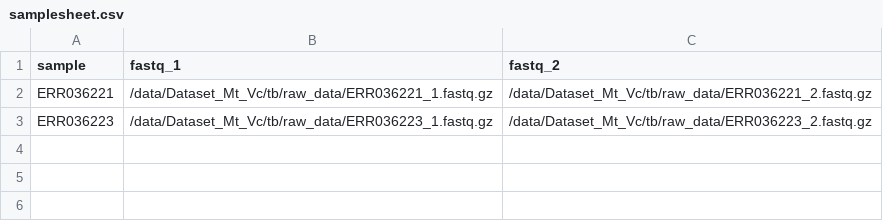
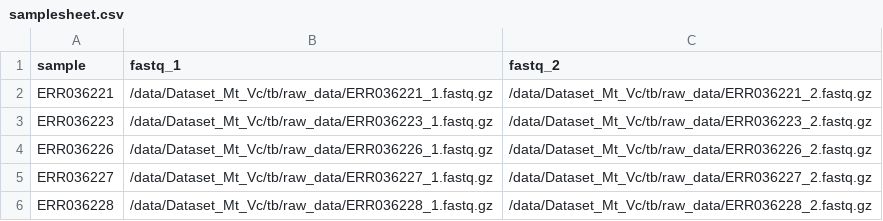
Before and after one commit to pmushunje23/Mtb-analysis-pipeline, a CSV file: samplesheet.csv, drawn as a sheet.

Commit message:
samples added

```diff
--- a/samplesheet.csv
+++ b/samplesheet.csv
@@ -3 +3,4 @@ ERR036221,/data/Dataset_Mt_Vc/tb/raw_data/ERR036221_1.fastq.gz,/data/Dataset_Mt_
 ERR036223,/data/Dataset_Mt_Vc/tb/raw_data/ERR036223_1.fastq.gz,/data/Dataset_Mt_Vc/tb/raw_data/ERR036223_2.fastq.gz
+ERR036226,/data/Dataset_Mt_Vc/tb/raw_data/ERR036226_1.fastq.gz,/data/Dataset_Mt_Vc/tb/raw_data/ERR036226_2.fastq.gz
+ERR036227,/data/Dataset_Mt_Vc/tb/raw_data/ERR036227_1.fastq.gz,/data/Dataset_Mt_Vc/tb/raw_data/ERR036227_2.fastq.gz
+ERR036228,/data/Dataset_Mt_Vc/tb/raw_data/ERR036228_1.fastq.gz,/data/Dataset_Mt_Vc/tb/raw_data/ERR036228_2.fastq.gz
```
